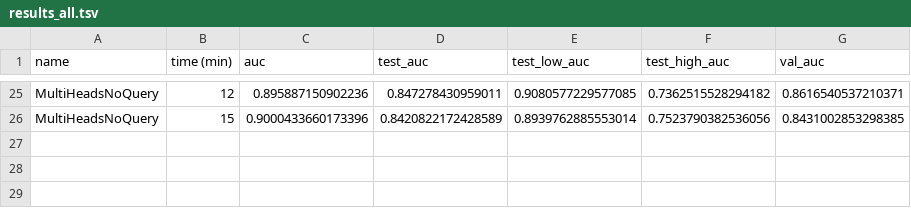
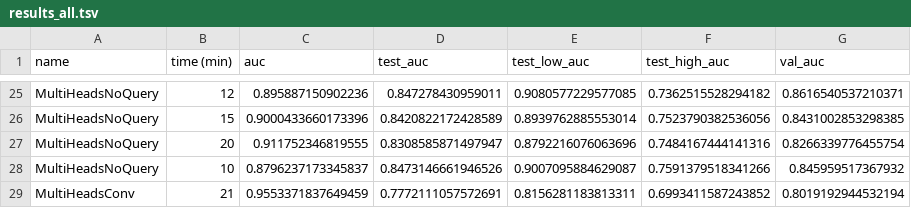
Before and after one commit to arnegebert/splicing, a TSV file: saved/final2/results_all.tsv, drawn as a sheet; only a part is shown, gaps mark what is left out.

```diff
--- a/saved/final2/results_all.tsv
+++ b/saved/final2/results_all.tsv
@@ -26 +26,4 @@ MultiHeadsNoQuery	12	0.895887150902236	0.847278430959011	0.9080577229577085	0.73
 MultiHeadsNoQuery	15	0.9000433660173396	0.8420822172428589	0.8939762885553014	0.7523790382536056	0.8431002853298385
+MultiHeadsNoQuery	20	0.911752346819555	0.8308585871497947	0.8792216076063696	0.7484167444141316	0.8266339776455754
+MultiHeadsNoQuery	10	0.8796237173345837	0.8473146661946526	0.9007095884629087	0.7591379518341266	0.845959517367932
+MultiHeadsConv	21	0.9553371837649459	0.7772111057572691	0.8156281183813311	0.6993411587243852	0.8019192944532194
```
Also changed, not shown: 10 other files.
